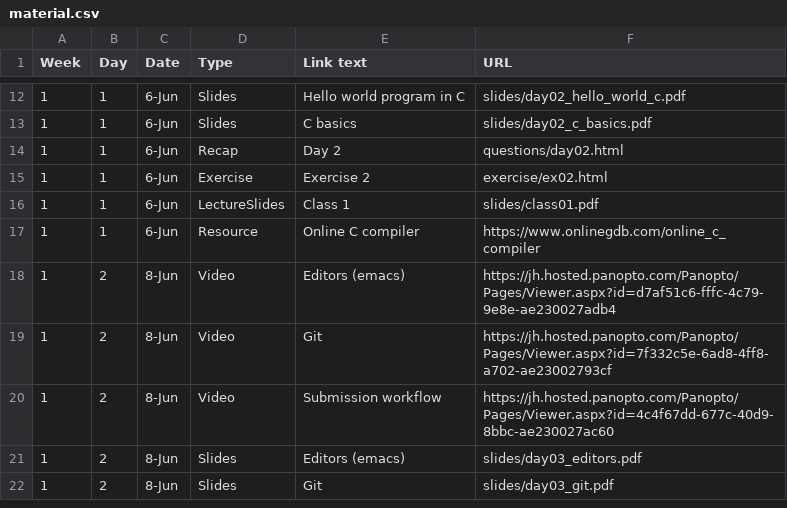
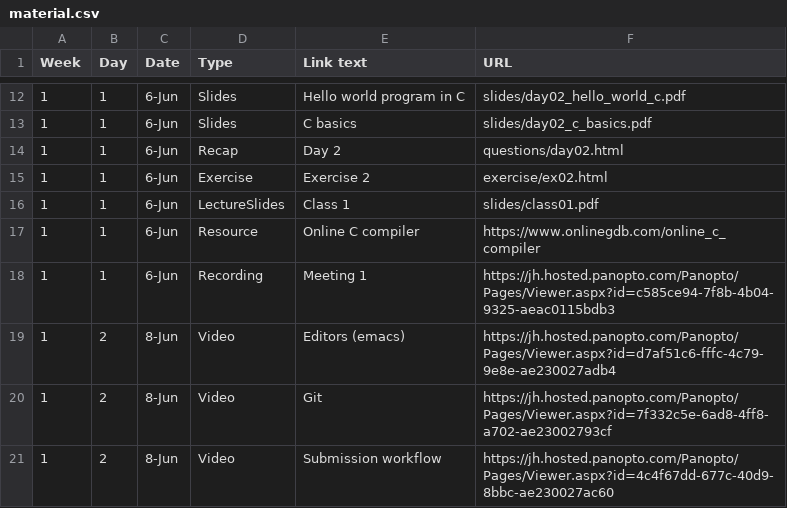
Before and after one commit to jhu-ip/cs220-summer22, a CSV file: material.csv, drawn as a sheet; only a part is shown, gaps mark what is left out; the shorter side is filled out with more unchanged rows.

Commit message:
meeting 1 lecture recording

```diff
--- a/material.csv
+++ b/material.csv
@@ -17,2 +17,3 @@ Week,Day,Date,Type,Link text,URL
 1,1,6-Jun,Resource,Online C compiler,https://www.onlinegdb.com/online_c_compiler
+1,1,6-Jun,Recording,Meeting 1,https://jh.hosted.panopto.com/Panopto/Pages/Viewer.aspx?id=c585ce94-7f8b-4b04-9325-aeac0115bdb3
 1,2,8-Jun,Video,Editors (emacs),https://jh.hosted.panopto.com/Panopto/Pages/Viewer.aspx?id=d7af51c6-fffc-4c79-9e8e-ae230027adb4
```
Also changed, not shown: 1 other file.
